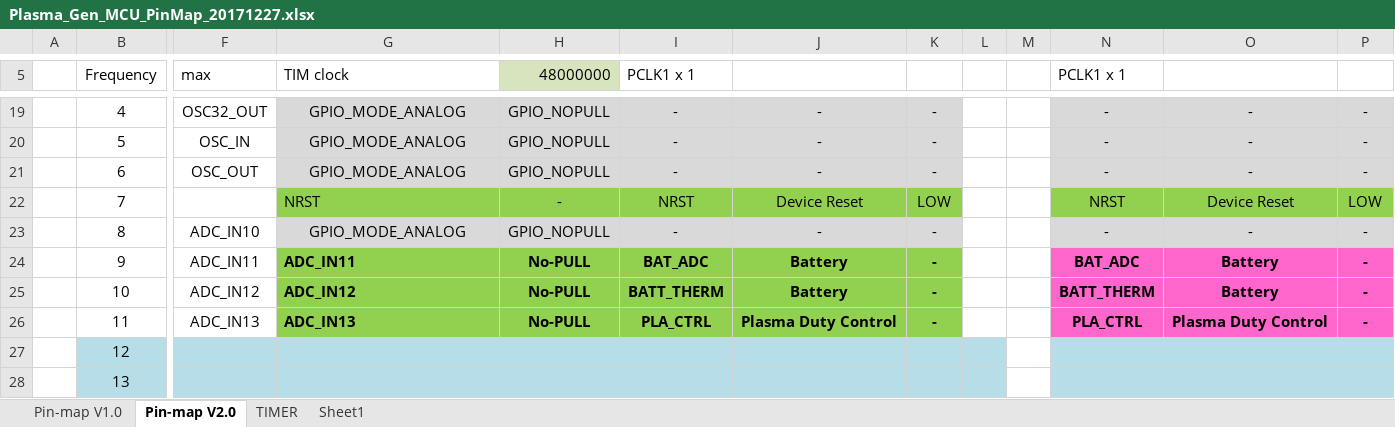
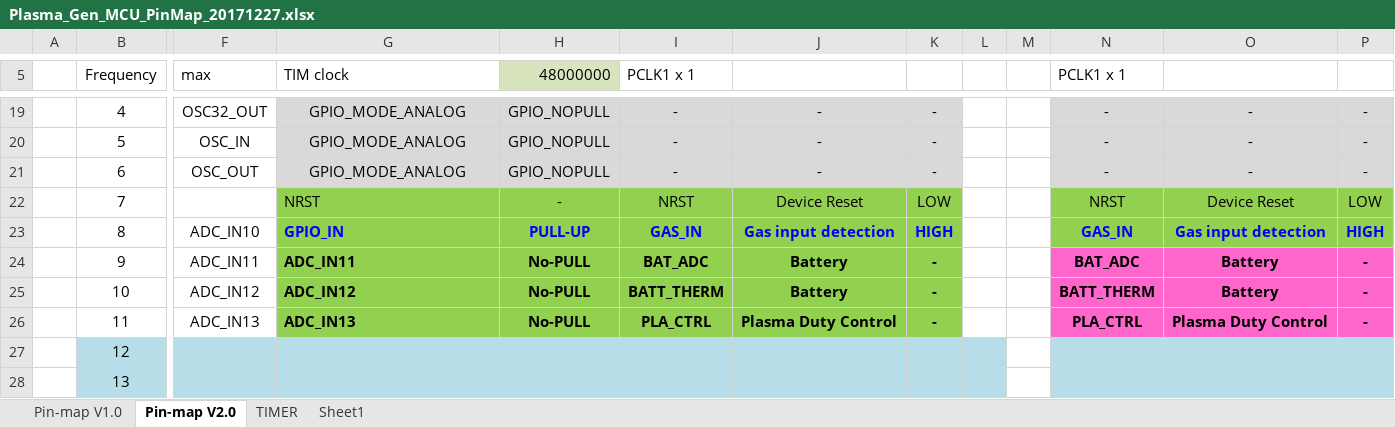
Before and after one commit to ArvidJoung/Plasma_Gen, an Excel workbook: 4_Firmware/Plasma_Gen_MCU_PinMap_20171227.xlsx, sheet Pin-map V2.0, drawn as a sheet; only a part is shown, gaps mark what is left out; values as stored, in another font and other column widths than the file's, no borders; the diff names each change by its address in the sheet, - before the commit and + after, or states it on an @@ line.

```diff
--- a/4_Firmware/Plasma_Gen_MCU_PinMap_20171227.xlsx (sheet Pin-map V2.0)
+++ b/4_Firmware/Plasma_Gen_MCU_PinMap_20171227.xlsx (sheet Pin-map V2.0)
-G23 (TIM clock): GPIO_MODE_ANALOG
+G23 (TIM clock): GPIO_IN
@@ G23:K23 fill: #D9D9D9 → #92D050, bold: off → on, text colour: black → #0000FF @@
-G23 alignment: center
+G23 alignment: left
-H23 (48000000): GPIO_NOPULL
+H23 (48000000): PULL-UP
-I23 (PCLK1 x 1): -
+I23 (PCLK1 x 1): GAS_IN
-J23: -
+J23: Gas input detection
-K23: -
+K23: HIGH
-N23 (PCLK1 x 1): -
+N23 (PCLK1 x 1): GAS_IN
@@ N23:P23 fill: #D9D9D9 → #92D050, bold: off → on, text colour: black → #0000FF @@
-O23: -
+O23: Gas input detection
-P23: -
+P23: HIGH
```
Also changed, not shown: 1_Schematic/V2.0/Plasma Generator_Part List_V2.0_20171222.xlsx, 1_Schematic/V2.0/Plasma_Gen_Issue and ECO list_20171218.xlsx, 2 other files.
